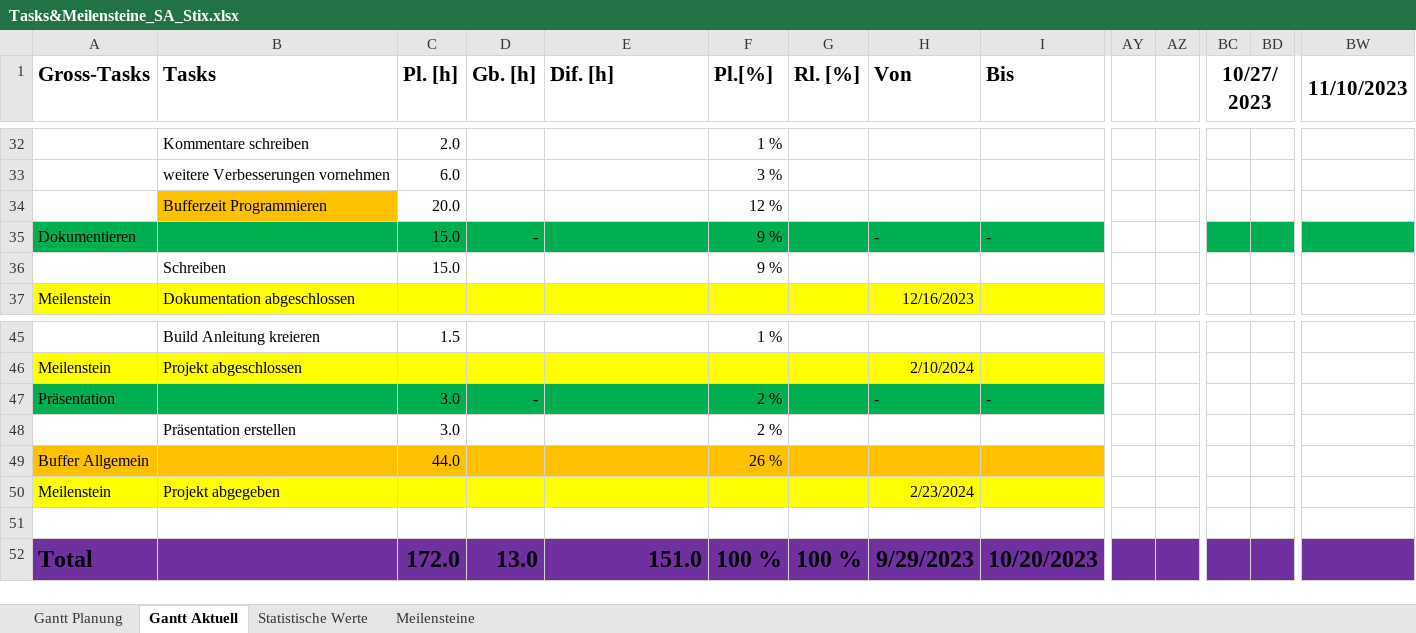
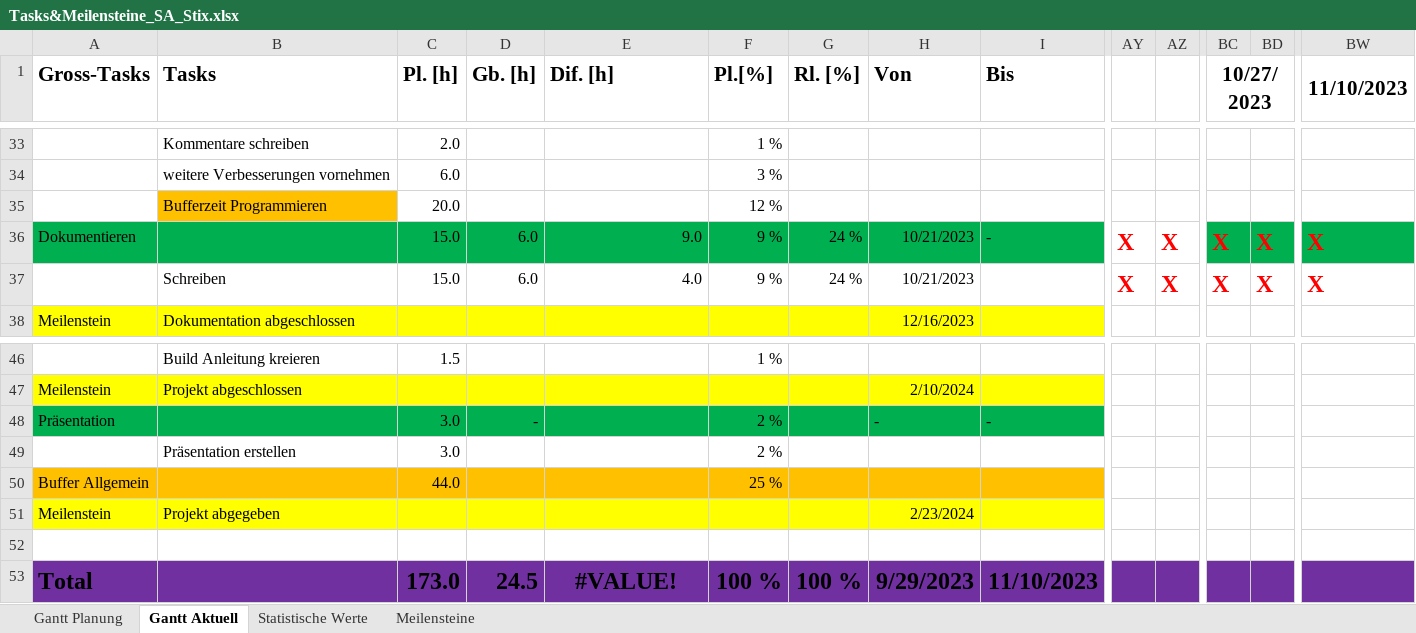
Before and after one commit to MrS-E/CKi, an Excel workbook: Planung/Tasks&Meilensteine_SA_Stix.xlsx, sheet Gantt Aktuell, drawn as a sheet; only a part is shown, gaps mark what is left out; values as stored, in another font and other column widths than the file's, no borders; removed rows and columns are numbered as before the commit, all else as after; rows hold the shown columns only; the diff covers the shown part only; the diff names each change by its address in the sheet, - before the commit and + after, or states it on an @@ line.

Commit message:
Update Excel Planung Gantt

```diff
--- a/Planung/Tasks&Meilensteine_SA_Stix.xlsx (sheet Gantt Aktuell)
+++ b/Planung/Tasks&Meilensteine_SA_Stix.xlsx (sheet Gantt Aktuell)
-row 35: Dokumentieren |  | 15.0 | - |  | 9 % |  | - | -
+row 36: Dokumentieren |  | 15.0 | 6.0 | 9.0 | 9 % | 24 % | 10/21/2023 | - | X | X | X | X | X
-D37 (Gb. [h]): (empty)
+D37 (Gb. [h]): 6.0
-E37 (Dif. [h]): (empty)
+E37 (Dif. [h]): 4.0
-G37 (Rl. [%]): (empty)
+G37 (Rl. [%]): 24 %
-H37 (Von): (empty)
+H37 (Von): 10/21/2023
-AY37: (empty)
+AY37: X
-AZ37: (empty)
+AZ37: X
-BC37 (10/27/2023): (empty)
+BC37 (10/27/2023): X
-BD37: (empty)
+BD37: X
-BW37 (11/10/2023): (empty)
+BW37 (11/10/2023): X
-F50 (Pl.[%]): 26 %
+F50 (Pl.[%]): 25 %
-C53 (Pl. [h]): 172.0
+C53 (Pl. [h]): 173.0
-D53 (Gb. [h]): 13.0
+D53 (Gb. [h]): 24.5
-E53 (Dif. [h]): 151.0
+E53 (Dif. [h]): #VALUE!
-E53 alignment: right
+E53 alignment: center
-I53 (Bis): 10/20/2023
+I53 (Bis): 11/10/2023
```
Also changed, not shown: 2 added rows, 1 removed row and 36 edited cells elsewhere in this sheet, sheet Statistische Werte, formulas that keep their value.
